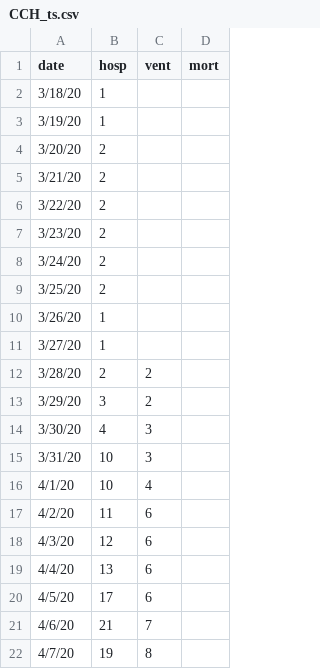
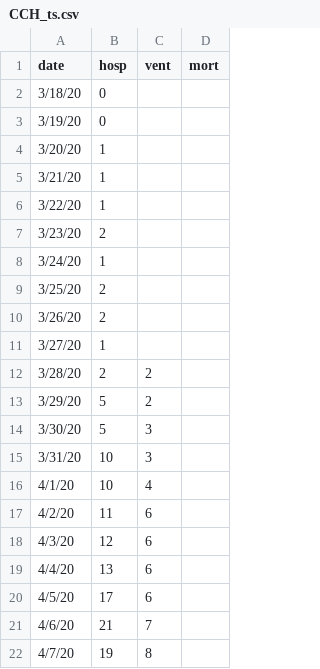
Before and after one commit to pennsignals/bayes-chime, a CSV file: data/CCH_ts.csv, drawn as a sheet.

```diff
--- a/data/CCH_ts.csv
+++ b/data/CCH_ts.csv
@@ -1,15 +1,15 @@
 date,hosp,vent,mort
-3/18/20,1,,
-3/19/20,1,,
-3/20/20,2,,
-3/21/20,2,,
-3/22/20,2,,
+3/18/20,0,,
+3/19/20,0,,
+3/20/20,1,,
+3/21/20,1,,
+3/22/20,1,,
 3/23/20,2,,
-3/24/20,2,,
+3/24/20,1,,
 3/25/20,2,,
-3/26/20,1,,
+3/26/20,2,,
 3/27/20,1,,
 3/28/20,2,2,
-3/29/20,3,2,
-3/30/20,4,3,
+3/29/20,5,2,
+3/30/20,5,3,
 3/31/20,10,3,
```
Also changed, not shown: data/Downtown_ts.csv, data/LGH_ts.csv, 1 other file.
